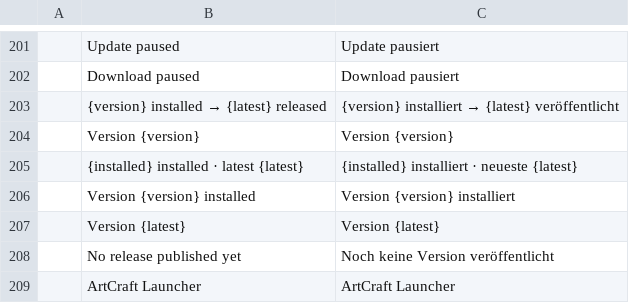
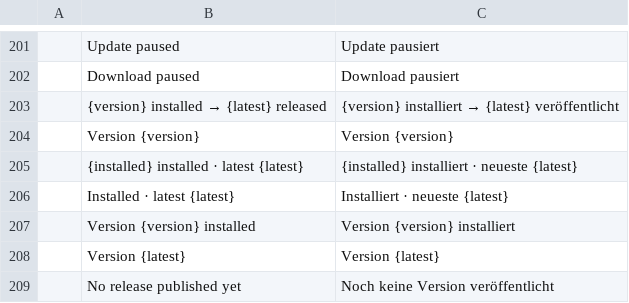
Before and after one commit to 00xJS/craft-launcher, a TSV file: crates/ui-egui/src/i18n/de.tsv, drawn as a sheet; only a part is shown, gaps mark what is left out; the shorter side is filled out with more unchanged rows; the diff names each change by its address in the sheet, - before the commit and + after, or states it on an @@ line.

```diff
--- a/crates/ui-egui/src/i18n/de.tsv
+++ b/crates/ui-egui/src/i18n/de.tsv
+row 206:  | Installed · latest {latest} | Installiert · neueste {latest}
```
Also changed, not shown: crates/ui-egui/src/i18n/fr.tsv, crates/ui-egui/src/i18n/pt-BR.tsv, 5 other files.
